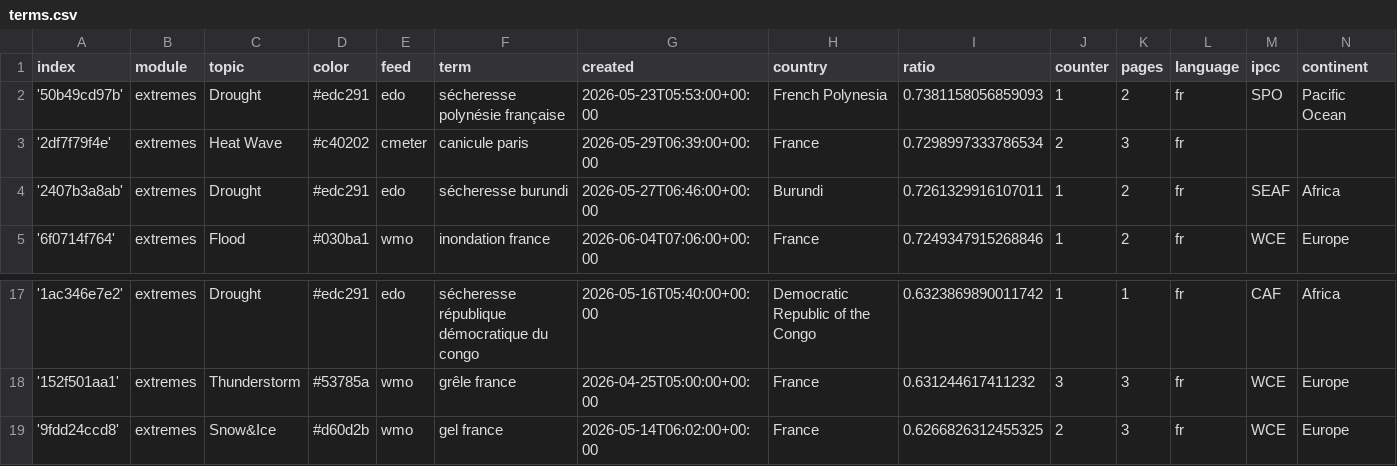
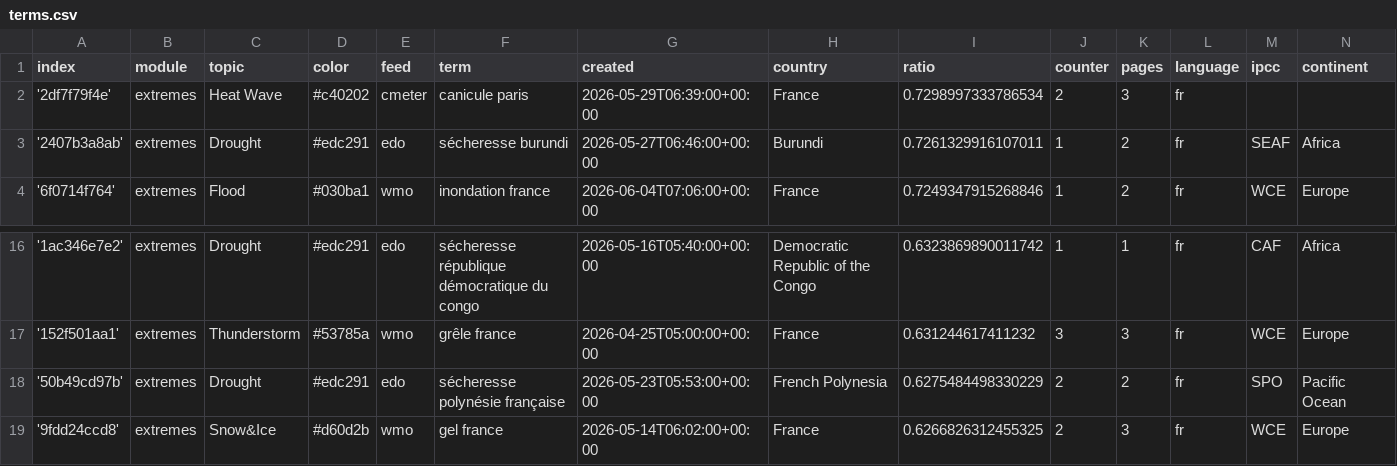
Before and after one commit to TinoH91news/frenchExtremes, a CSV file: terms.csv, drawn as a sheet; only a part is shown, gaps mark what is left out; removed rows and columns are numbered as before the commit, all else as after; the diff names each change by its address in the sheet, - before the commit and + after, or states it on an @@ line.

Commit message:
Commit from GitHub Actions (harvest:0.0)

```diff
--- a/terms.csv
+++ b/terms.csv
-row 2: '50b49cd97b' | extremes | Drought | #edc291 | edo | sécheresse polynésie française | 2026-05-23T05:53:00+00:00 | French Polynesia | 0.7381158056859093 | 1 | 2 | fr | SPO | Pacific Ocean
+row 18: '50b49cd97b' | extremes | Drought | #edc291 | edo | sécheresse polynésie française | 2026-05-23T05:53:00+00:00 | French Polynesia | 0.6275484498330229 | 2 | 2 | fr | SPO | Pacific Ocean
```
